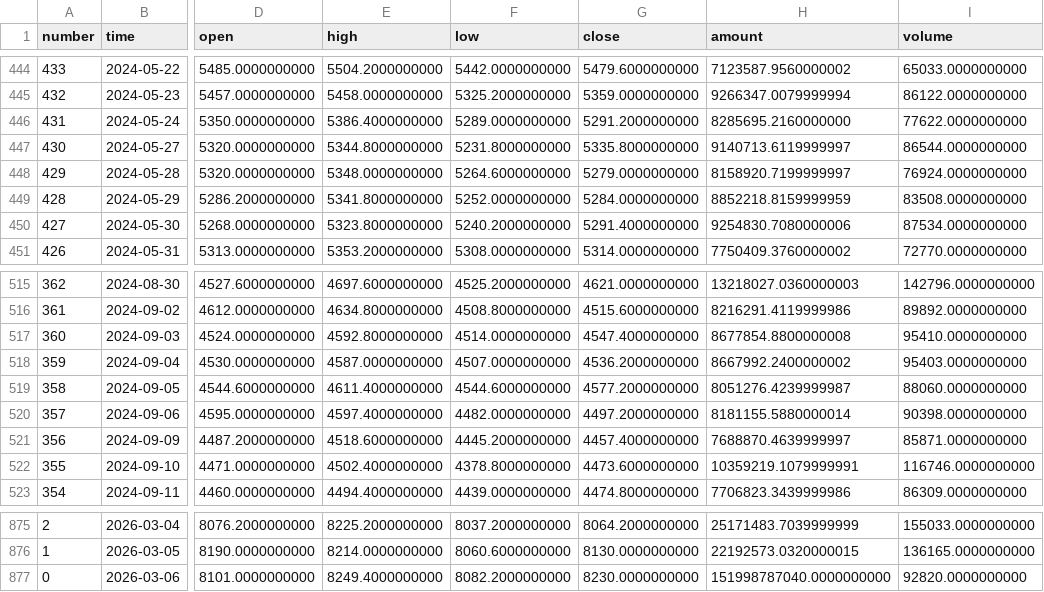
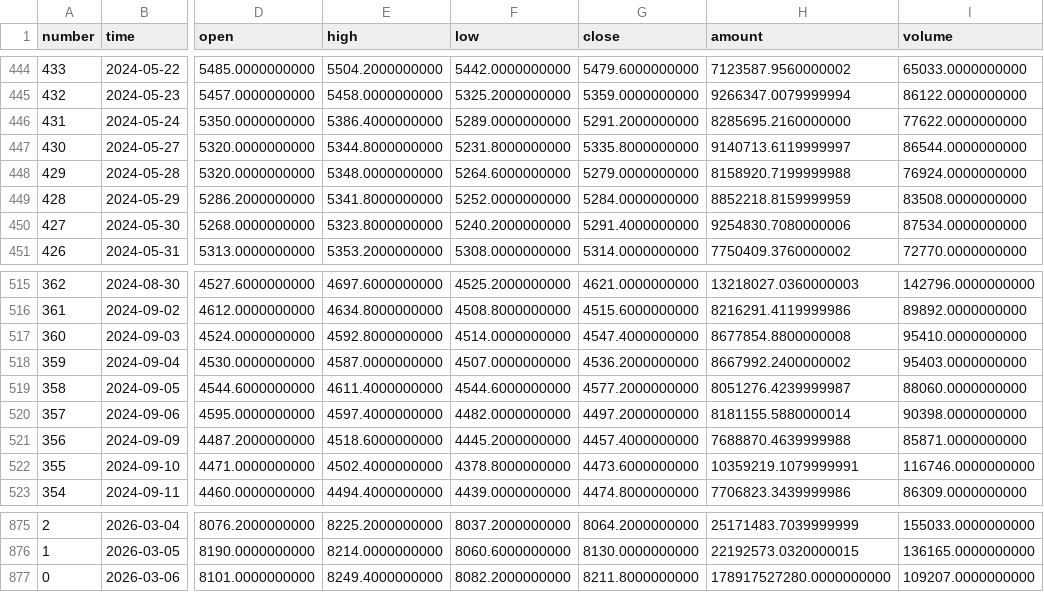
Before and after one commit to AZREALSS/ICIM, a CSV file: IM1000.csv, drawn as a sheet; only a part is shown, gaps mark what is left out; the diff names each change by its address in the sheet, - before the commit and + after, or states it on an @@ line.

```diff
--- a/IM1000.csv
+++ b/IM1000.csv
-H448 (amount): 8158920.7199999997
+H448 (amount): 8158920.7199999988
-H521 (amount): 7688870.4639999997
+H521 (amount): 7688870.4639999988
-G877 (close): 8230.0000000000
+G877 (close): 8211.8000000000
-H877 (amount): 151998787040.0000000000
+H877 (amount): 178917527280.0000000000
-I877 (volume): 92820.0000000000
+I877 (volume): 109207.0000000000
```
Also changed, not shown: IC500.csv, 2 other files.
